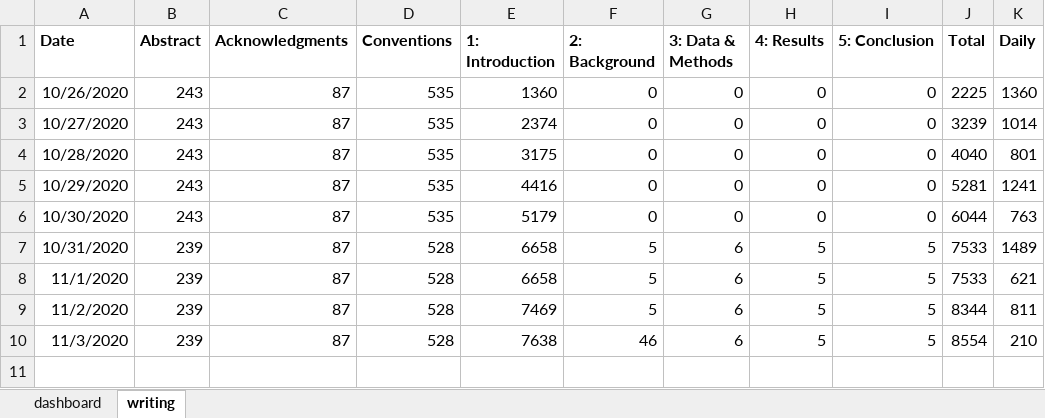
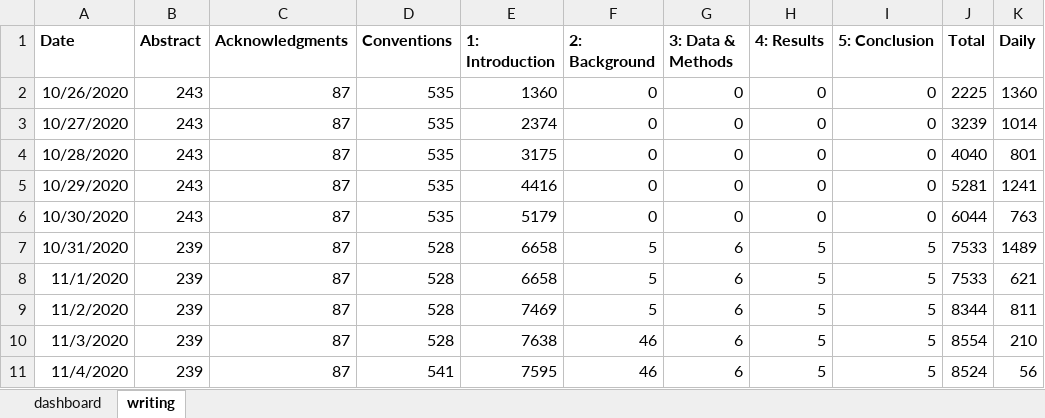
Before and after one commit to dwhieb/dissertation, an Excel workbook: thesis/progress.xlsx, sheet writing, drawn as a sheet; values as stored, in another font and other column widths than the file's, no borders; table styles not drawn; the diff names each change by its address in the sheet, - before the commit and + after, or states it on an @@ line.

Commit message:
update writing progress

```diff
--- a/thesis/progress.xlsx (sheet writing)
+++ b/thesis/progress.xlsx (sheet writing)
+row 11: 11/4/2020 | 239 | 87 | 541 | 7595 | 46 | 6 | 5 | 5 | 8524 | 56
```
Also changed, not shown: charts or pictures.
